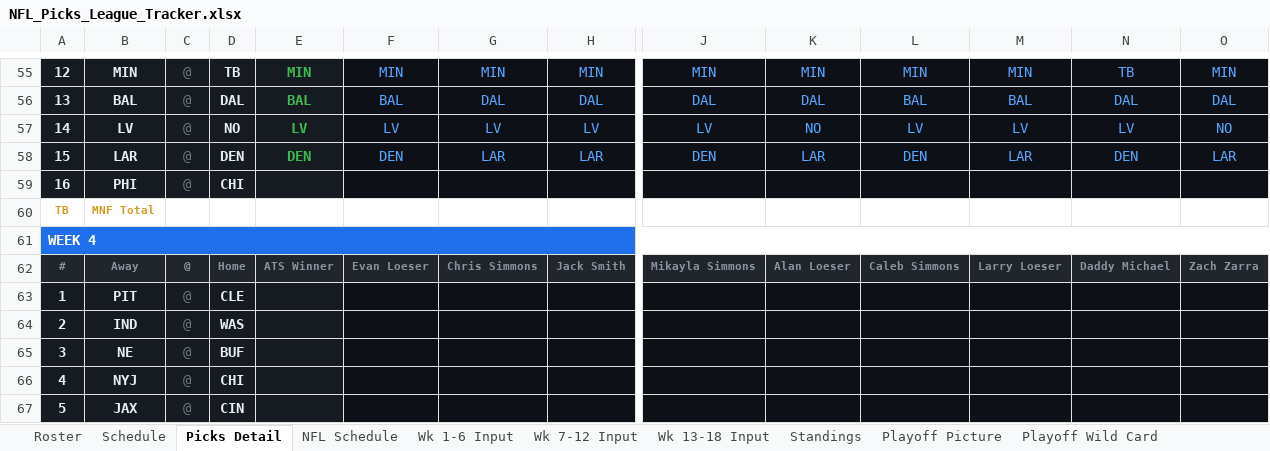
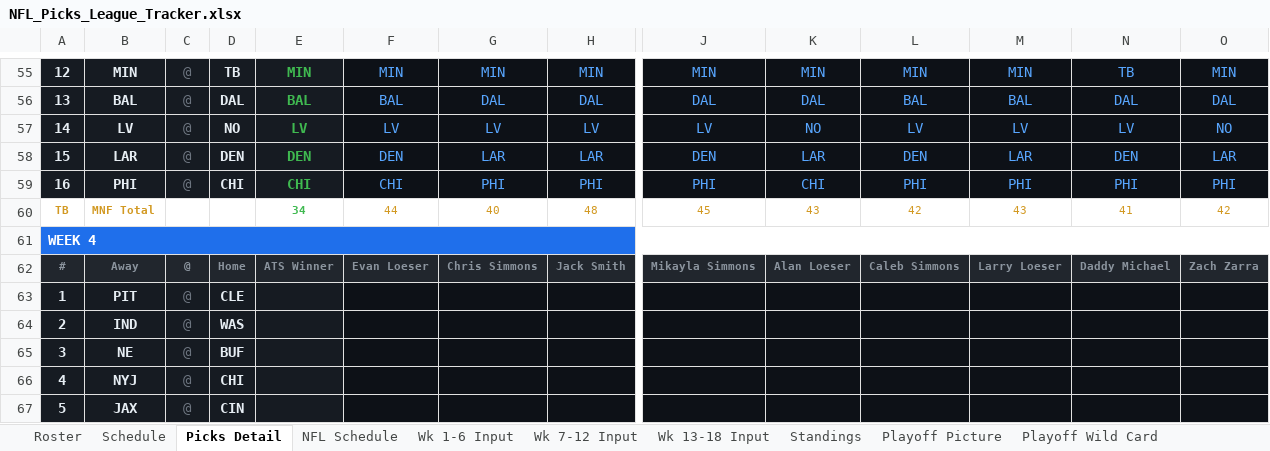
Before and after one commit to eloeser-1147/NFL-Picks-League, an Excel workbook: NFL_Picks_League_Tracker.xlsx, sheet Picks Detail, drawn as a sheet; only a part is shown, gaps mark what is left out; values as stored, in another font and other column widths than the file's, no borders; removed rows and columns are numbered as before the commit, all else as after; rows hold the shown columns only; the diff names each change by its address in the sheet, - before the commit and + after, or states it on an @@ line.

Commit message:
Update NFL_Picks_League_Tracker.xlsx

```diff
--- a/NFL_Picks_League_Tracker.xlsx (sheet Picks Detail)
+++ b/NFL_Picks_League_Tracker.xlsx (sheet Picks Detail)
-row 59: 16 | PHI | @ | CHI
-row 60: TB | MNF Total
+row 59: 16 | PHI | @ | CHI | CHI | CHI | PHI | PHI | PHI | CHI | PHI | PHI | PHI | PHI
+row 60: TB | MNF Total |  |  | 34 | 44 | 40 | 48 | 45 | 43 | 42 | 43 | 41 | 42
```
Also changed, not shown: sheet Wk 1-6 Input, sheet Standings, sheet NFL Schedule, sheet Playoff Picture.
